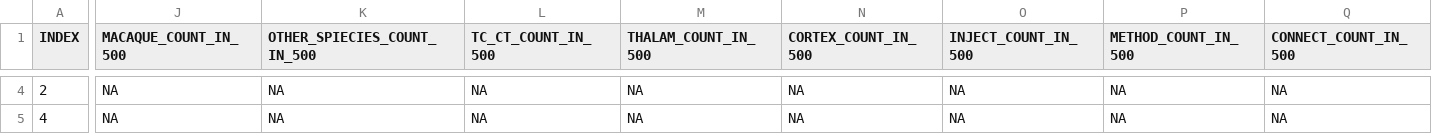
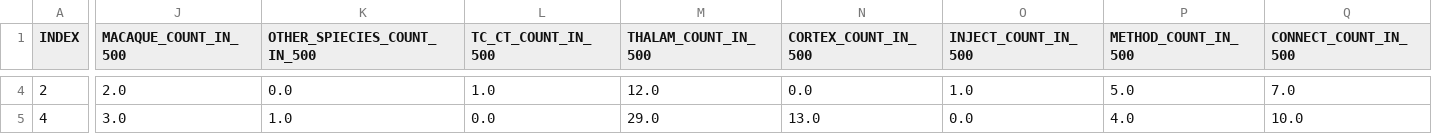
Before and after one commit to INM-6/ThaCoMac, a CSV file: datasets/potential_related_literature_database_kw_count.csv, drawn as a sheet; only a part is shown, gaps mark what is left out; the diff covers the shown part only; the diff names each change by its address in the sheet, - before the commit and + after, or states it on an @@ line.

Commit message:
update file_path_management.cpython-310.pyc and potential_related_literature_database_kw_count.csv

```diff
--- a/datasets/potential_related_literature_database_kw_count.csv
+++ b/datasets/potential_related_literature_database_kw_count.csv
-J4 (MACAQUE_COUNT_IN_500): NA
+J4 (MACAQUE_COUNT_IN_500): 2.0
-K4 (OTHER_SPIECIES_COUNT_IN_500): NA
+K4 (OTHER_SPIECIES_COUNT_IN_500): 0.0
-L4 (TC_CT_COUNT_IN_500): NA
+L4 (TC_CT_COUNT_IN_500): 1.0
-M4 (THALAM_COUNT_IN_500): NA
+M4 (THALAM_COUNT_IN_500): 12.0
-N4 (CORTEX_COUNT_IN_500): NA
+N4 (CORTEX_COUNT_IN_500): 0.0
-O4 (INJECT_COUNT_IN_500): NA
+O4 (INJECT_COUNT_IN_500): 1.0
-P4 (METHOD_COUNT_IN_500): NA
+P4 (METHOD_COUNT_IN_500): 5.0
-Q4 (CONNECT_COUNT_IN_500): NA
+Q4 (CONNECT_COUNT_IN_500): 7.0
-J5 (MACAQUE_COUNT_IN_500): NA
+J5 (MACAQUE_COUNT_IN_500): 3.0
-K5 (OTHER_SPIECIES_COUNT_IN_500): NA
+K5 (OTHER_SPIECIES_COUNT_IN_500): 1.0
-L5 (TC_CT_COUNT_IN_500): NA
+L5 (TC_CT_COUNT_IN_500): 0.0
-M5 (THALAM_COUNT_IN_500): NA
+M5 (THALAM_COUNT_IN_500): 29.0
-N5 (CORTEX_COUNT_IN_500): NA
+N5 (CORTEX_COUNT_IN_500): 13.0
-O5 (INJECT_COUNT_IN_500): NA
+O5 (INJECT_COUNT_IN_500): 0.0
-P5 (METHOD_COUNT_IN_500): NA
+P5 (METHOD_COUNT_IN_500): 4.0
-Q5 (CONNECT_COUNT_IN_500): NA
+Q5 (CONNECT_COUNT_IN_500): 10.0
```
Also changed, not shown: 144 edited cells elsewhere in this file.
